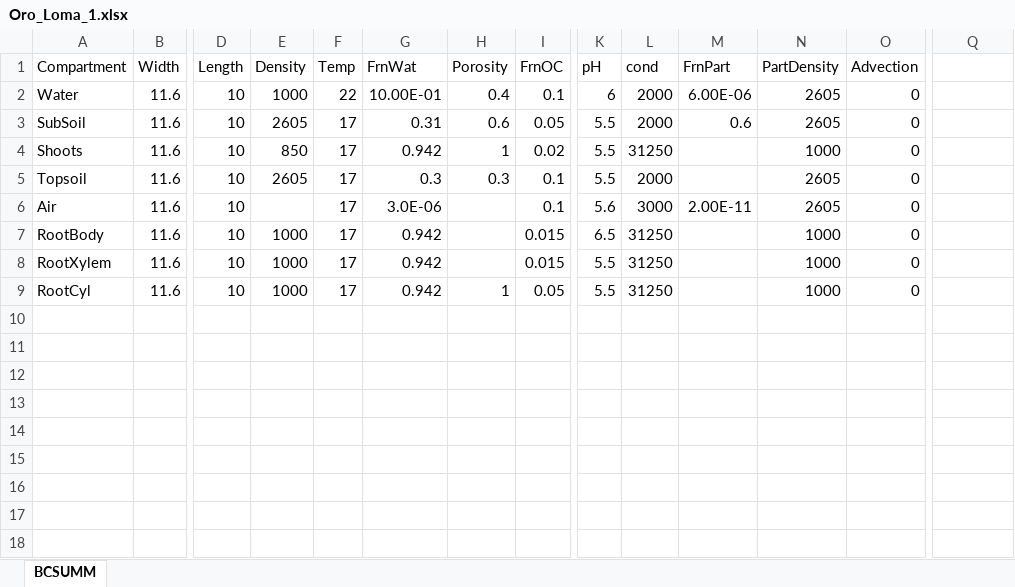
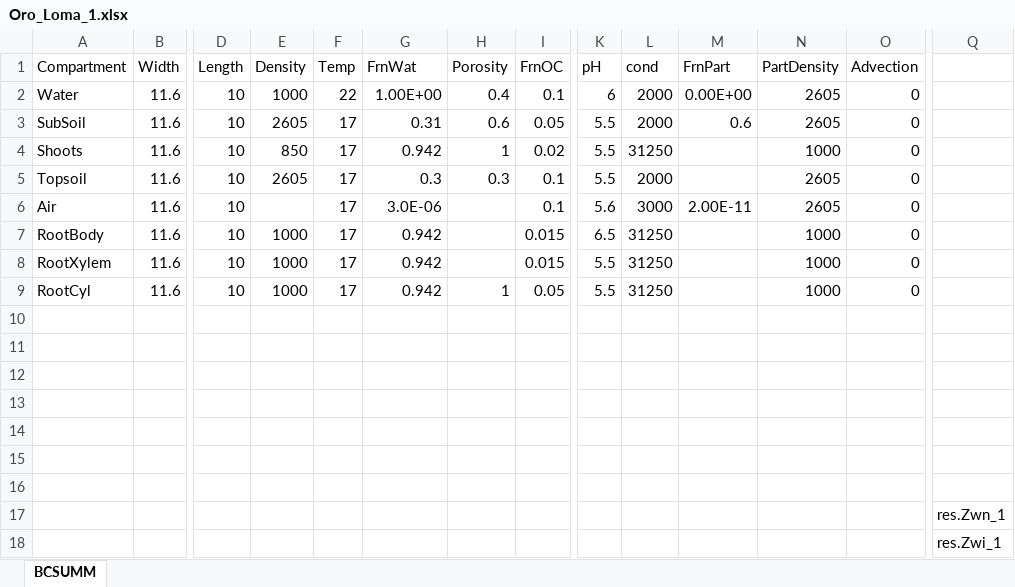
Before and after one commit to tfmrodge/BioretentionBlues, an Excel workbook: Oro_Loma_1.xlsx, sheet BCSUMM, drawn as a sheet; only a part is shown, gaps mark what is left out; values as stored, in another font and other column widths than the file's, no borders; rows hold the shown columns only; the diff names each change by its address in the sheet, - before the commit and + after, or states it on an @@ line.

```diff
--- a/Oro_Loma_1.xlsx (sheet BCSUMM)
+++ b/Oro_Loma_1.xlsx (sheet BCSUMM)
-G2 (FrnWat): 10.00E-01
+G2 (FrnWat): 1.00E+00
-M2 (FrnPart): 6.00E-06
+M2 (FrnPart): 0.00E+00
+row 10: (empty)
+row 11: (empty)
+row 12: (empty)
+row 13: (empty)
+row 14: (empty)
+row 15: (empty)
+row 16: (empty)
+row 17:  |  |  |  |  |  |  |  |  |  |  |  |  | res.Zwn_1
+row 18:  |  |  |  |  |  |  |  |  |  |  |  |  | res.Zwi_1
```
Also changed, not shown: params_1d.xlsx, timeseries_test2.xlsx, 12 other files.
